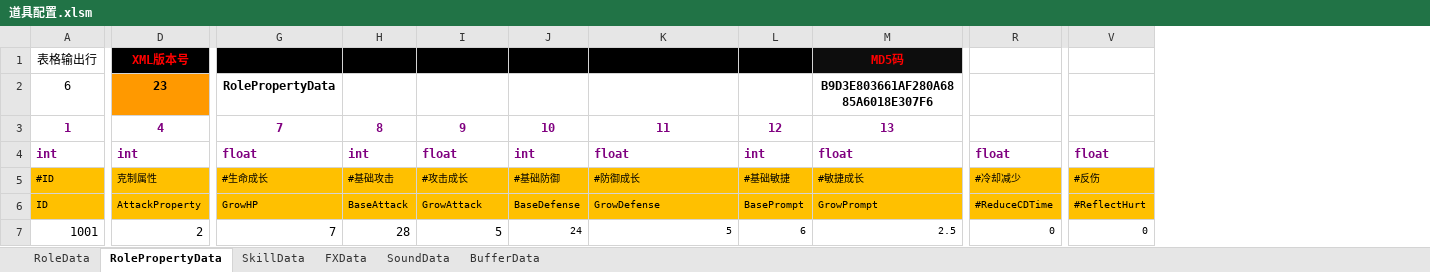
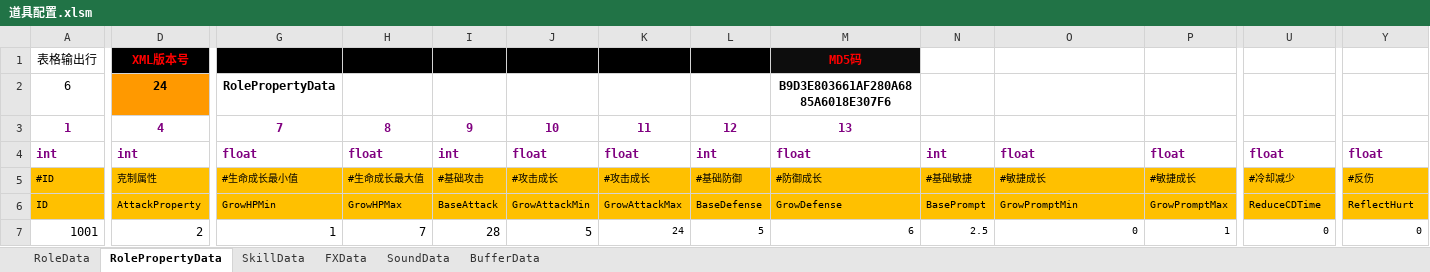
Before and after one commit to chen95nuo/NewRPG2D, an Excel workbook: 文档/道具配置.xlsm, sheet RolePropertyData, drawn as a sheet; only a part is shown, gaps mark what is left out; values as stored, in another font and other column widths than the file's, no borders; charts and pictures and conditional formats not drawn; addresses are those after the commit; the diff covers the shown part only; the diff names each change by its address in the sheet, - before the commit and + after, or states it on an @@ line.

```diff
--- a/文档/道具配置.xlsm (sheet RolePropertyData)
+++ b/文档/道具配置.xlsm (sheet RolePropertyData)
+column H, rows 3-7: 8 | float | #生命成长最大值 | GrowHPMax | 7
+column K, rows 3-7: 11 | float | #攻击成长 | GrowAttackMax | 24
+column P, rows 4-7: float | #敏捷成长 | GrowPromptMax | 1
-M1: (empty)
+M1: MD5码
-N1 fill: #000000
+N1 fill: none
-O1: MD5码
+O1: (empty)
-O1 fill: #0D0D0D
+O1 fill: none
-D2: 23
+D2: 24
-M2: (empty)
+M2: B9D3E803661AF280A6885A6018E307F6
-O2: B9D3E803661AF280A6885A6018E307F6
+O2: (empty)
-I3: 8
+I3: 9
-J3: 9
+J3: 10
-L3: 10
+L3: 12
-M3: 11
+M3: 13
-N3: 12
+N3: (empty)
-O3: 13
+O3: (empty)
-G5: #生命成长
+G5: #生命成长最小值
-G6: GrowHP
+G6: GrowHPMin
-J6: GrowAttack
+J6: GrowAttackMin
-O6: GrowPrompt
+O6: GrowPromptMin
-U6: #ReduceCDTime
+U6: ReduceCDTime
-Y6: #ReflectHurt
+Y6: ReflectHurt
-G7: 7
+G7: 1
-L7: 24
+L7: 5
-M7: 5
+M7: 6
-N7: 6
+N7: 2.5
-O7: 2.5
+O7: 0
```
Also changed, not shown: 1 edited cell elsewhere in this sheet, sheet SkillData, sheet RoleData, charts or pictures, 14 other files.
